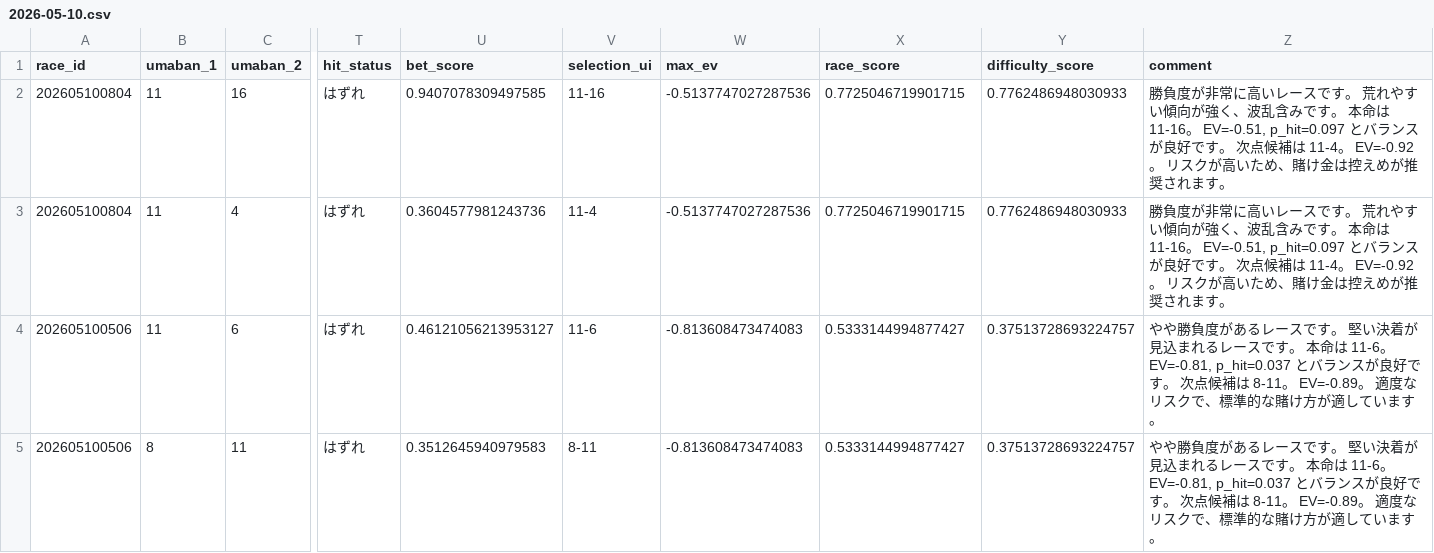
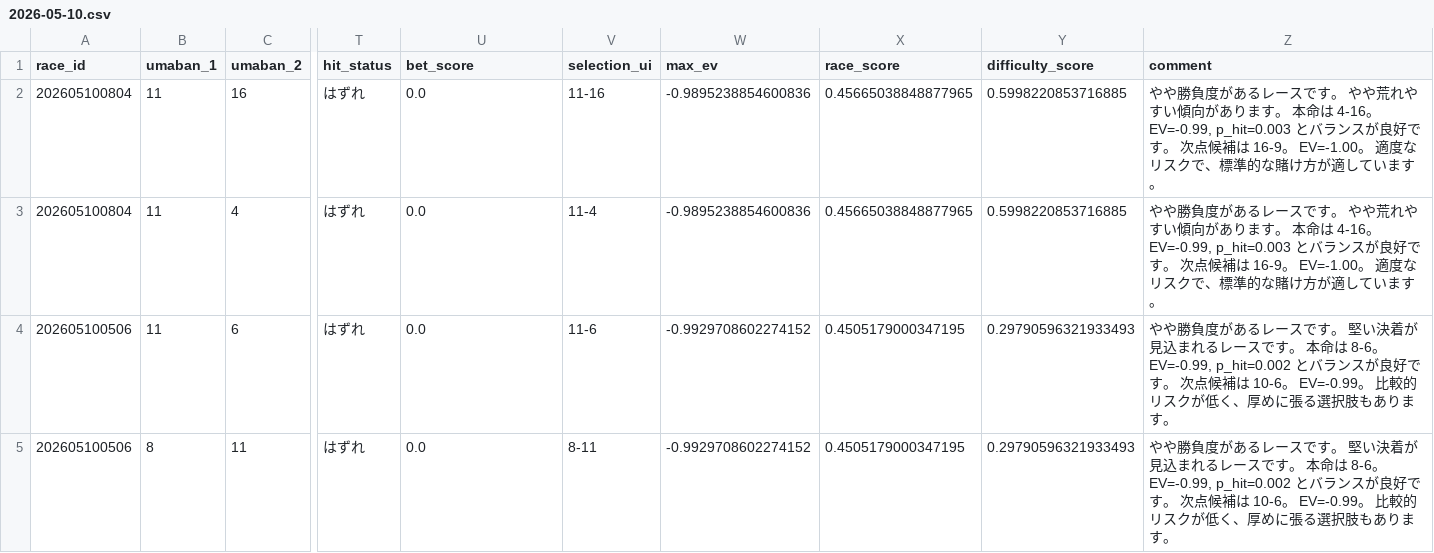
Before and after one commit to Kochi-Hase/rece_analysis, a CSV file: DailyReport/2026-05-10/2026-05-10.csv, drawn as a sheet; only a part is shown, gaps mark what is left out; the diff names each change by its address in the sheet, - before the commit and + after, or states it on an @@ line.

```diff
--- a/DailyReport/2026-05-10/2026-05-10.csv
+++ b/DailyReport/2026-05-10/2026-05-10.csv
-U2 (bet_score): 0.9407078309497585
+U2 (bet_score): 0.0
-W2:W3 (max_ev): -0.5137747027287536
+W2:W3 (max_ev): -0.9895238854600836
-X2:X3 (race_score): 0.7725046719901715
+X2:X3 (race_score): 0.45665038848877965
-Y2:Y3 (difficulty_score): 0.7762486948030933
+Y2:Y3 (difficulty_score): 0.5998220853716885
-Z2:Z3 (comment): 勝負度が非常に高いレースです。 荒れやすい傾向が強く、波乱含みです。 本命は 11-16。 EV=-0.51, p_hit=0.097 とバランスが良好です。 次点候補は 11-4。 EV=-0.92。 リスクが高いため、賭け金は控えめが推奨されます。
+Z2:Z3 (comment): やや勝負度があるレースです。 やや荒れやすい傾向があります。 本命は 4-16。 EV=-0.99, p_hit=0.003 とバランスが良好です。 次点候補は 16-9。 EV=-1.00。 適度なリスクで、標準的な賭け方が適しています。
-U3 (bet_score): 0.3604577981243736
+U3 (bet_score): 0.0
-U4 (bet_score): 0.46121056213953127
+U4 (bet_score): 0.0
-W4:W5 (max_ev): -0.813608473474083
+W4:W5 (max_ev): -0.9929708602274152
-X4:X5 (race_score): 0.5333144994877427
+X4:X5 (race_score): 0.4505179000347195
-Y4:Y5 (difficulty_score): 0.37513728693224757
+Y4:Y5 (difficulty_score): 0.29790596321933493
-Z4:Z5 (comment): …本命は 11-6。 EV=-0.81, p_hit=0.037 とバランスが良好です。 次点候補は 8-11。 EV=-0.89。 適度なリスクで、標準的な賭け方が適しています。
+Z4:Z5 (comment): …本命は 8-6。 EV=-0.99, p_hit=0.002 とバランスが良好です。 次点候補は 10-6。 EV=-0.99。 比較的リスクが低く、厚めに張る選択肢もあります。
-U5 (bet_score): 0.3512645940979583
+U5 (bet_score): 0.0
```
Also changed, not shown: Heatmap/2026-05-10/race_level_ev_df_v2.csv, 34 other files.
